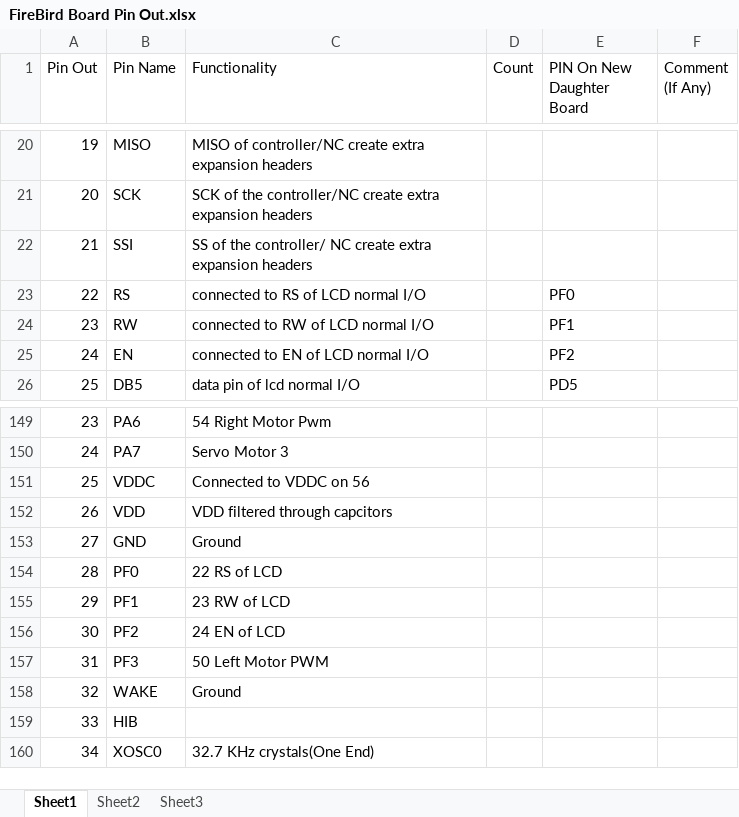
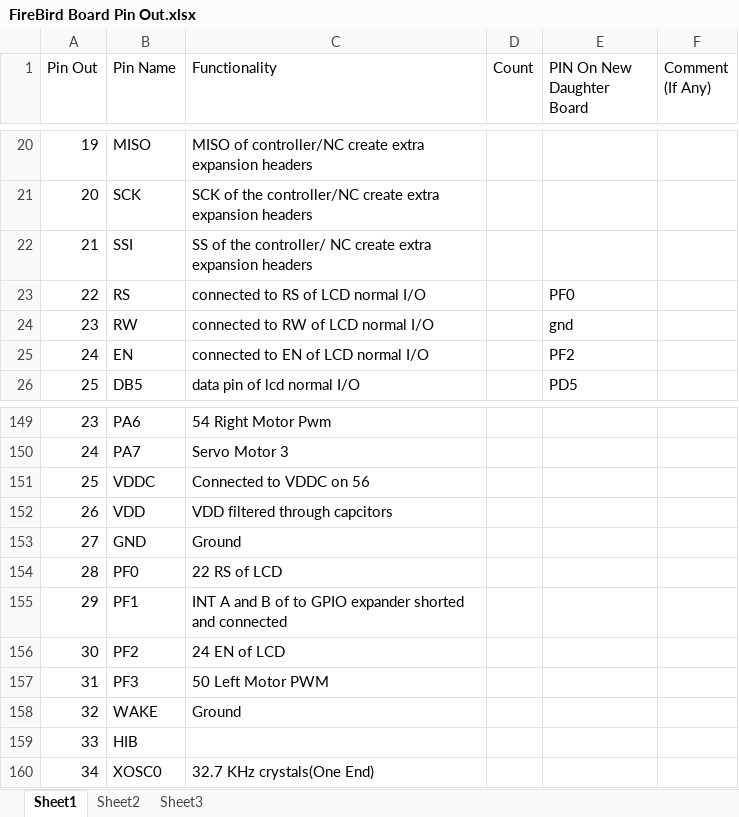
Before and after one commit to eYSIP-2017/eYSIP-2017_Development-of-Tiva-based-daughter-board-for-FireBird, an Excel workbook: FireBird Board Pin Out.xlsx, sheet Sheet1, drawn as a sheet; only a part is shown, gaps mark what is left out; values as stored, in another font and other column widths than the file's, no borders; the diff names each change by its address in the sheet, - before the commit and + after, or states it on an @@ line.

```diff
--- a/FireBird Board Pin Out.xlsx (sheet Sheet1)
+++ b/FireBird Board Pin Out.xlsx (sheet Sheet1)
-E24 (PIN On New Daughter Board): PF1
+E24 (PIN On New Daughter Board): gnd
-C155 (Functionality): 23 RW of LCD
+C155 (Functionality): INT A and B of to GPIO expander shorted and connected
```
Also changed, not shown: 45 other files.
